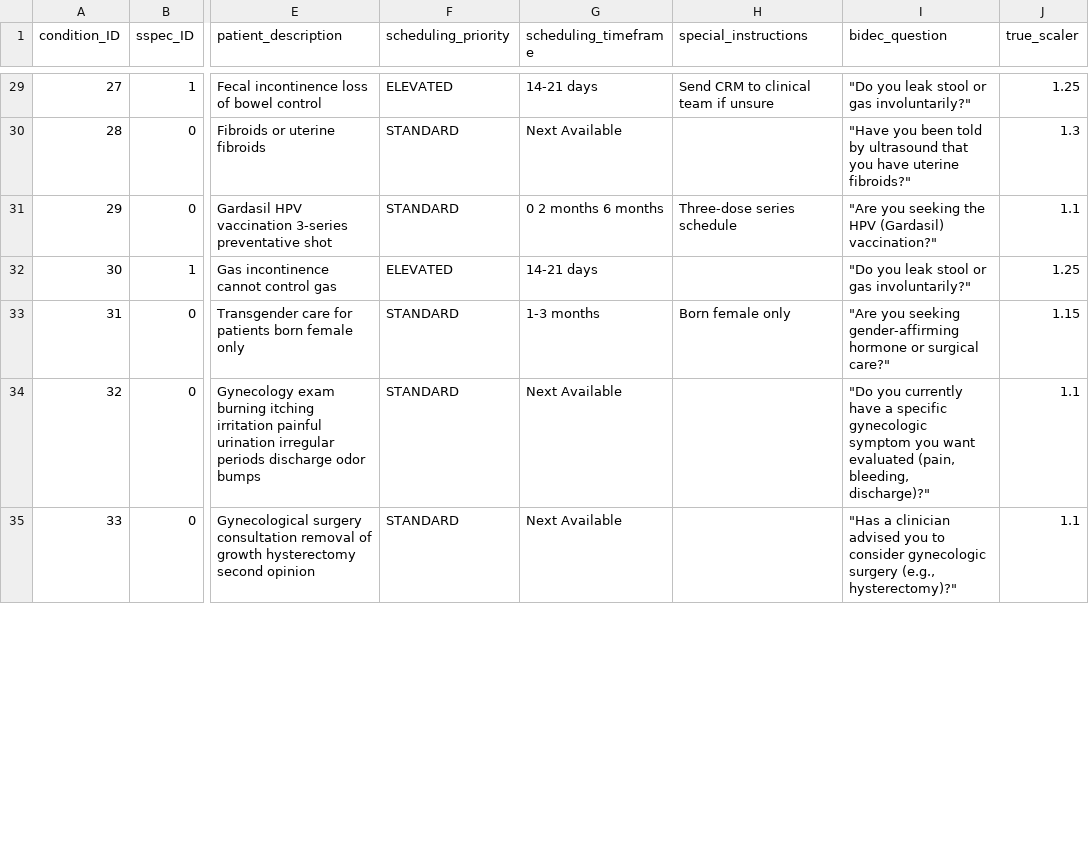
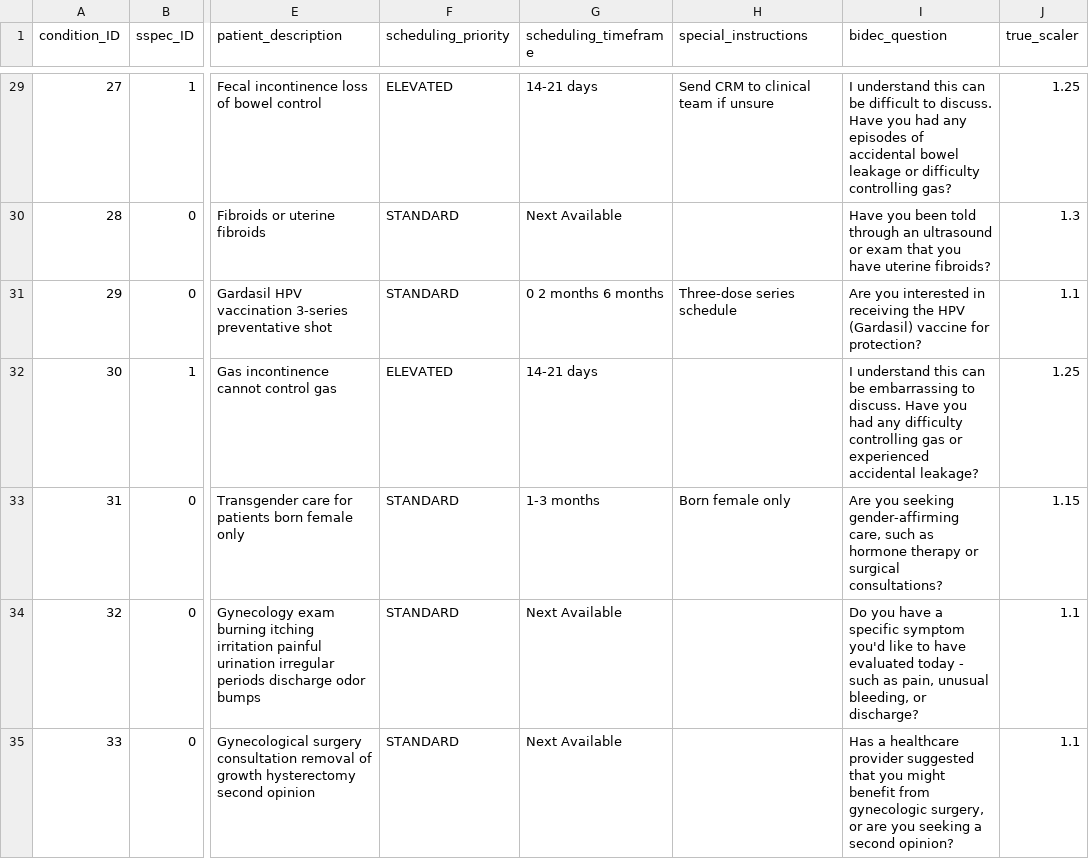
Before and after one commit to Jairik/RUHealthHack-25, a CSV file: backend/data/symptoms_full.csv, drawn as a sheet; only a part is shown, gaps mark what is left out; the diff covers the shown part only; the diff names each change by its address in the sheet, - before the commit and + after, or states it on an @@ line.

Commit message:
changed phrasing of questions to be more polite and added analytics page

```diff
--- a/backend/data/symptoms_full.csv
+++ b/backend/data/symptoms_full.csv
-I29 (bidec_question): "Do you leak stool or gas involuntarily?"
+I29 (bidec_question): I understand this can be difficult to discuss. Have you had any episodes of accidental bowel leakage or difficulty controlling gas?
-I30 (bidec_question): "Have you been told by ultrasound that you have uterine fibroids?"
+I30 (bidec_question): Have you been told through an ultrasound or exam that you have uterine fibroids?
-I31 (bidec_question): "Are you seeking the HPV (Gardasil) vaccination?"
+I31 (bidec_question): Are you interested in receiving the HPV (Gardasil) vaccine for protection?
-I32 (bidec_question): "Do you leak stool or gas involuntarily?"
+I32 (bidec_question): I understand this can be embarrassing to discuss. Have you had any difficulty controlling gas or experienced accidental leakage?
-I33 (bidec_question): "Are you seeking gender‑affirming hormone or surgical care?"
+I33 (bidec_question): Are you seeking gender-affirming care, such as hormone therapy or surgical consultations?
-I34 (bidec_question): "Do you currently have a specific gynecologic symptom you want evaluated (pain, bleeding, discharge)?"
+I34 (bidec_question): Do you have a specific symptom you'd like to have evaluated today - such as pain, unusual bleeding, or discharge?
-I35 (bidec_question): "Has a clinician advised you to consider gynecologic surgery (e.g., hysterectomy)?"
+I35 (bidec_question): Has a healthcare provider suggested that you might benefit from gynecologic surgery, or are you seeking a second opinion?
```
Also changed, not shown: 133 edited cells elsewhere in this file, 17 other files.
